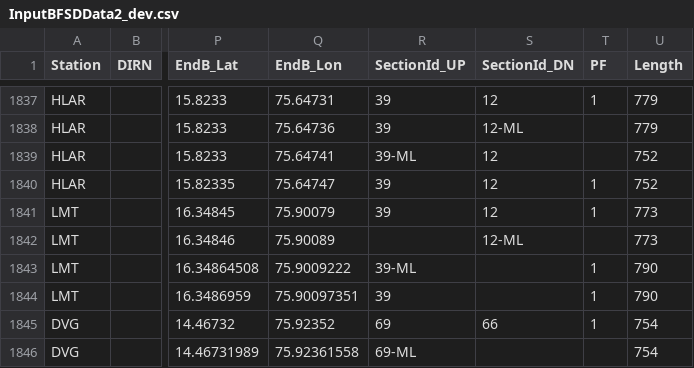
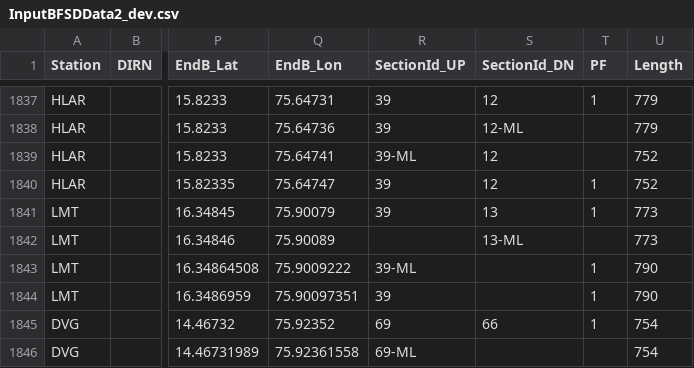
Before and after one commit to SanthoshBanala/SPM-OFFICE, a CSV file: InputBFSDData2_dev.csv, drawn as a sheet; only a part is shown, gaps mark what is left out; the diff names each change by its address in the sheet, - before the commit and + after, or states it on an @@ line.

Commit message:
Update InputBFSDData2_dev.csv
bug, lmt rd 12 to 13 dn

```diff
--- a/InputBFSDData2_dev.csv
+++ b/InputBFSDData2_dev.csv
-S1841 (SectionId_DN): 12
+S1841 (SectionId_DN): 13
-S1842 (SectionId_DN): 12-ML
+S1842 (SectionId_DN): 13-ML
```
